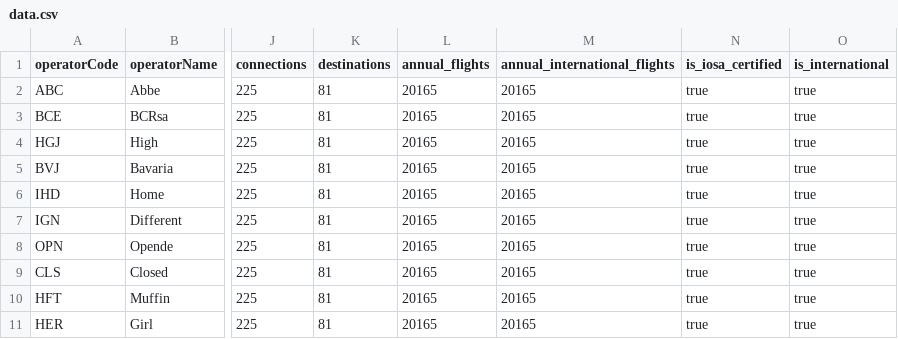
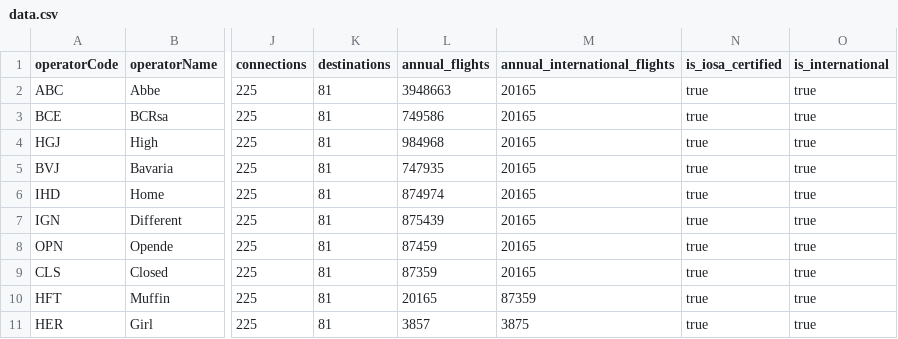
Before and after one commit to EvgeniPelikh/diplom, a CSV file: data.csv, drawn as a sheet; only a part is shown, gaps mark what is left out; the diff names each change by its address in the sheet, - before the commit and + after, or states it on an @@ line.

Commit message:
Update data.csv

```diff
--- a/data.csv
+++ b/data.csv
-L2 (annual_flights): 20165
+L2 (annual_flights): 3948663
-L3 (annual_flights): 20165
+L3 (annual_flights): 749586
-L4 (annual_flights): 20165
+L4 (annual_flights): 984968
-L5 (annual_flights): 20165
+L5 (annual_flights): 747935
-L6 (annual_flights): 20165
+L6 (annual_flights): 874974
-L7 (annual_flights): 20165
+L7 (annual_flights): 875439
-L8 (annual_flights): 20165
+L8 (annual_flights): 87459
-L9 (annual_flights): 20165
+L9 (annual_flights): 87359
-M10 (annual_international_flights): 20165
+M10 (annual_international_flights): 87359
-L11 (annual_flights): 20165
+L11 (annual_flights): 3857
-M11 (annual_international_flights): 20165
+M11 (annual_international_flights): 3875
```
